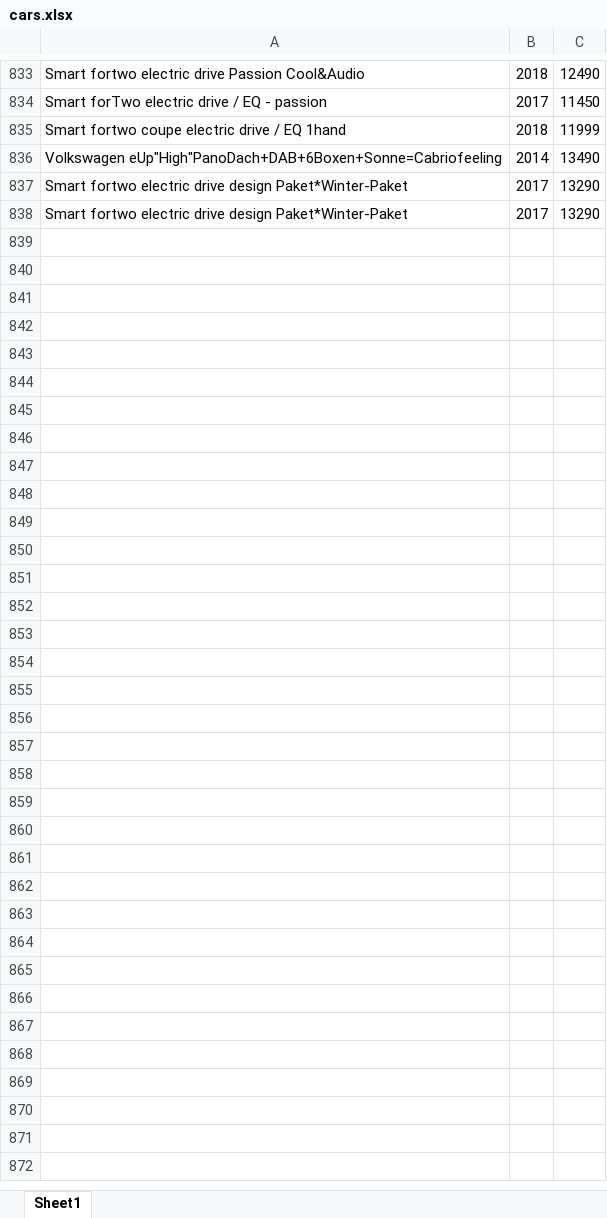
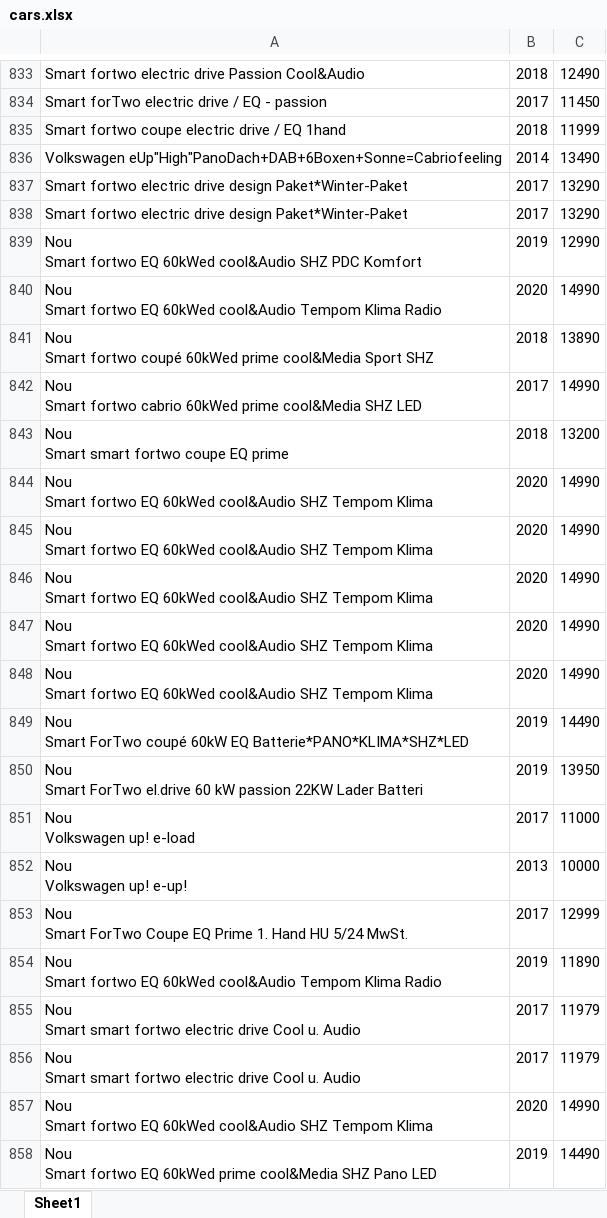
Before and after one commit to DianaGradinaru/UiPath_DataScrape_Ex2, an Excel workbook: cars.xlsx, sheet Sheet1, drawn as a sheet; only a part is shown, gaps mark what is left out; values as stored, in another font and other column widths than the file's, no borders; ↵ is a line break in a cell; the diff covers the shown part only; the diff names each change by its address in the sheet, - before the commit and + after, or states it on an @@ line.

```diff
--- a/cars.xlsx (sheet Sheet1)
+++ b/cars.xlsx (sheet Sheet1)
+row 839: Nou ↵ Smart fortwo EQ 60kWed cool&Audio SHZ PDC Komfort | 2019 | 12990
+row 840: Nou ↵ Smart fortwo EQ 60kWed cool&Audio Tempom Klima Radio | 2020 | 14990
+row 841: Nou ↵ Smart fortwo coupé 60kWed prime cool&Media Sport SHZ | 2018 | 13890
+row 842: Nou ↵ Smart fortwo cabrio 60kWed prime cool&Media SHZ LED | 2017 | 14990
+row 843: Nou ↵ Smart smart fortwo coupe EQ prime | 2018 | 13200
+row 844: Nou ↵ Smart fortwo EQ 60kWed cool&Audio SHZ Tempom Klima | 2020 | 14990
+row 845: Nou ↵ Smart fortwo EQ 60kWed cool&Audio SHZ Tempom Klima | 2020 | 14990
+row 846: Nou ↵ Smart fortwo EQ 60kWed cool&Audio SHZ Tempom Klima | 2020 | 14990
+row 847: Nou ↵ Smart fortwo EQ 60kWed cool&Audio SHZ Tempom Klima | 2020 | 14990
+row 848: Nou ↵ Smart fortwo EQ 60kWed cool&Audio SHZ Tempom Klima | 2020 | 14990
+row 849: Nou ↵ Smart ForTwo coupé 60kW EQ Batterie*PANO*KLIMA*SHZ*LED | 2019 | 14490
+row 850: Nou ↵ Smart ForTwo el.drive 60 kW passion 22KW Lader Batteri | 2019 | 13950
+row 851: Nou ↵ Volkswagen up! e-load | 2017 | 11000
+row 852: Nou ↵ Volkswagen up! e-up! | 2013 | 10000
+row 853: Nou ↵ Smart ForTwo Coupe EQ Prime 1. Hand HU 5/24 MwSt. | 2017 | 12999
+row 854: Nou ↵ Smart fortwo EQ 60kWed cool&Audio Tempom Klima Radio | 2019 | 11890
+row 855: Nou ↵ Smart smart fortwo electric drive Cool u. Audio | 2017 | 11979
+row 856: Nou ↵ Smart smart fortwo electric drive Cool u. Audio | 2017 | 11979
+row 857: Nou ↵ Smart fortwo EQ 60kWed cool&Audio SHZ Tempom Klima | 2020 | 14990
+row 858: Nou ↵ Smart fortwo EQ 60kWed prime cool&Media SHZ Pano LED | 2019 | 14490
```
Also changed, not shown: 417 added rows elsewhere in this sheet, Data/ConfigFile.xlsx, 1 other file.
